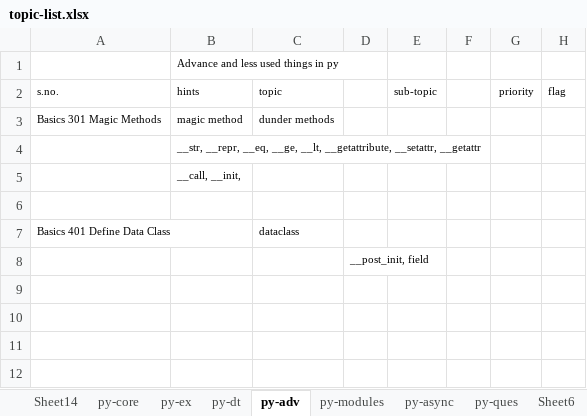
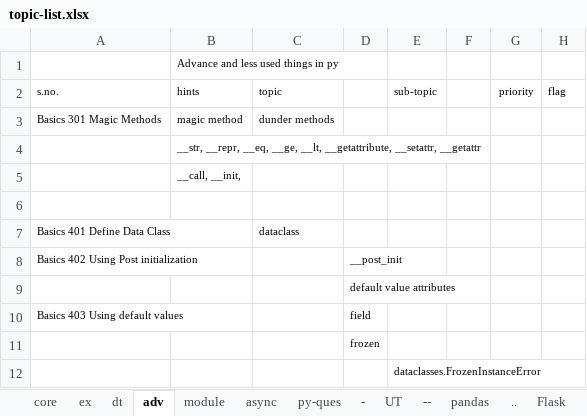
Before and after one commit to githcldev/node-refresh, an Excel workbook: p/py-25/topic-list.xlsx, sheet adv, drawn as a sheet; values as stored, in another font and other column widths than the file's, no borders; addresses are those after the commit; the diff names each change by its address in the sheet, - before the commit and + after, or states it on an @@ line.

```diff
--- a/p/py-25/topic-list.xlsx (sheet adv)
+++ b/p/py-25/topic-list.xlsx (sheet adv)
-sheet tab: py-core
+sheet tab: core
-sheet tab: py-ex
+sheet tab: ex
-sheet tab: py-dt
+sheet tab: dt
-sheet tab: py-adv
+sheet tab: adv
-sheet tab: py-modules
+sheet tab: module
-sheet tab: py-async
+sheet tab: async
-sheet tab: Sheet6
+sheet tab: -
-sheet tab: Sheet14
+row 8: Basics 402 Using Post initialization |  |  | __post_init
-D9: __post_init, field
+D9: default value attributes
+row 10: Basics 403 Using default values |  |  | field
+row 11:  |  |  | frozen
+row 12:  |  |  |  | dataclasses.FrozenInstanceError
```
Also changed, not shown: sheet module, sheet dt, sheet ex, sheet core, sheet py-ques, other sheet tabs, 4 other files.
